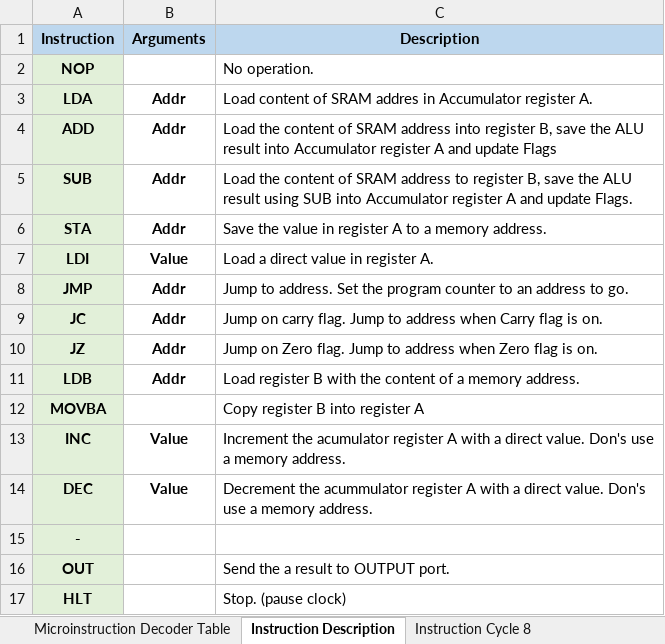
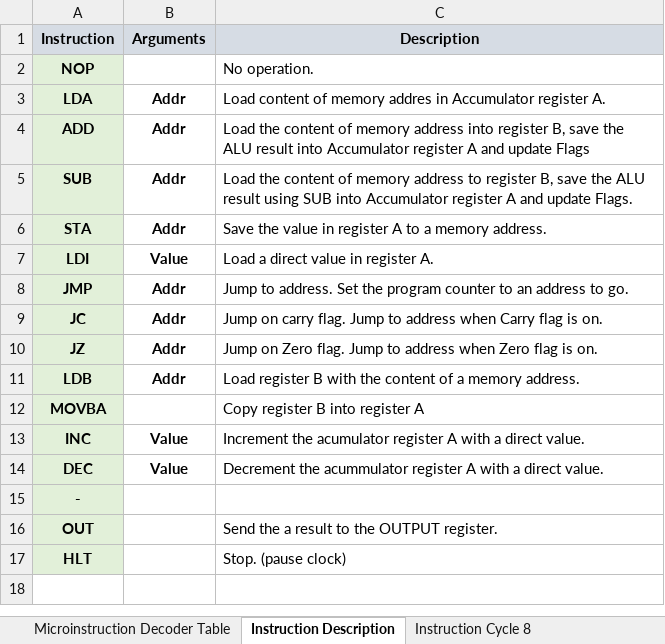
Before and after one commit to mylabpcb/myCPU, an Excel workbook: Templates/myCPU_microprogramming.xlsx, sheet Instruction Description, drawn as a sheet; values as stored, in another font and other column widths than the file's, no borders; the diff names each change by its address in the sheet, - before the commit and + after, or states it on an @@ line.

```diff
--- a/Templates/myCPU_microprogramming.xlsx (sheet Instruction Description)
+++ b/Templates/myCPU_microprogramming.xlsx (sheet Instruction Description)
-A1:C1 fill: #BDD7EE
+A1:C1 fill: #D6DCE4
-C3 (Description): …content of SRAM addres in…
+C3 (Description): …content of memory addres in…
-C4 (Description): …content of SRAM address into…
+C4 (Description): …content of memory address into…
-C5 (Description): …content of SRAM address to…
+C5 (Description): …content of memory address to…
-C13 (Description): …direct value. Don's use a memory address.
+C13 (Description): …direct value.
-C14 (Description): …direct value. Don's use a memory address.
+C14 (Description): …direct value.
-C16 (Description): Send the a result to OUTPUT port.
+C16 (Description): Send the a result to the OUTPUT register.
```
Also changed, not shown: sheet Microinstruction Decoder Table, sheet Instruction Cycle 16, sheet Sample Programs, sheet Instruction Cycle 8, other sheet tabs, 2 other files.
